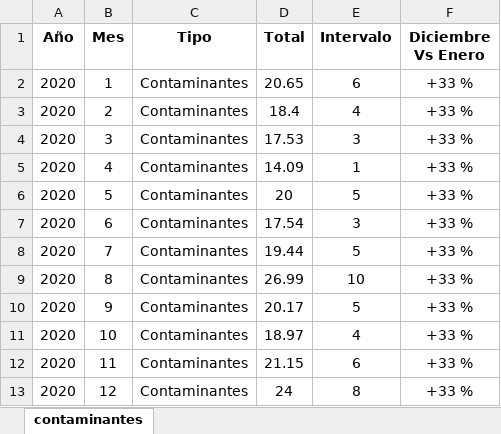
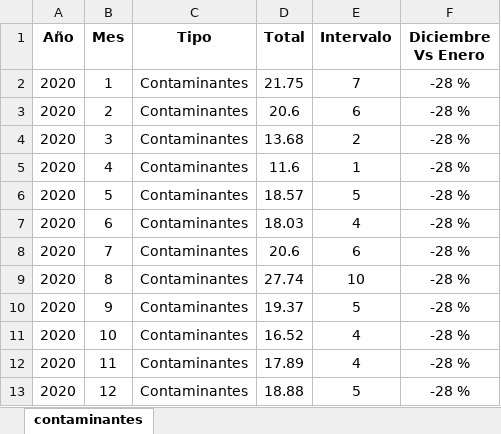
Before and after one commit to fernandorgonzalez/cursos-eant-python_data_analytics-proyecto, an Excel workbook: contaminantes.xlsx, sheet contaminantes, drawn as a sheet; values as stored, in another font and other column widths than the file's, no borders; the diff names each change by its address in the sheet, - before the commit and + after, or states it on an @@ line.

```diff
--- a/contaminantes.xlsx (sheet contaminantes)
+++ b/contaminantes.xlsx (sheet contaminantes)
-D2 (Total): 20.65
+D2 (Total): 21.75
-E2 (Intervalo): 6
+E2 (Intervalo): 7
-F2:F13 (Diciembre Vs Enero): +33 %
+F2:F13 (Diciembre Vs Enero): -28 %
-D3 (Total): 18.4
+D3 (Total): 20.6
-E3 (Intervalo): 4
+E3 (Intervalo): 6
-D4 (Total): 17.53
+D4 (Total): 13.68
-E4 (Intervalo): 3
+E4 (Intervalo): 2
-D5 (Total): 14.09
+D5 (Total): 11.6
-D6 (Total): 20
+D6 (Total): 18.57
-D7 (Total): 17.54
+D7 (Total): 18.03
-E7 (Intervalo): 3
+E7 (Intervalo): 4
-D8 (Total): 19.44
+D8 (Total): 20.6
-E8 (Intervalo): 5
+E8 (Intervalo): 6
-D9 (Total): 26.99
+D9 (Total): 27.74
-D10 (Total): 20.17
+D10 (Total): 19.37
-D11 (Total): 18.97
+D11 (Total): 16.52
-D12 (Total): 21.15
+D12 (Total): 17.89
-E12 (Intervalo): 6
+E12 (Intervalo): 4
-D13 (Total): 24
+D13 (Total): 18.88
-E13 (Intervalo): 8
+E13 (Intervalo): 5
```
Also changed, not shown: 3 other files.
